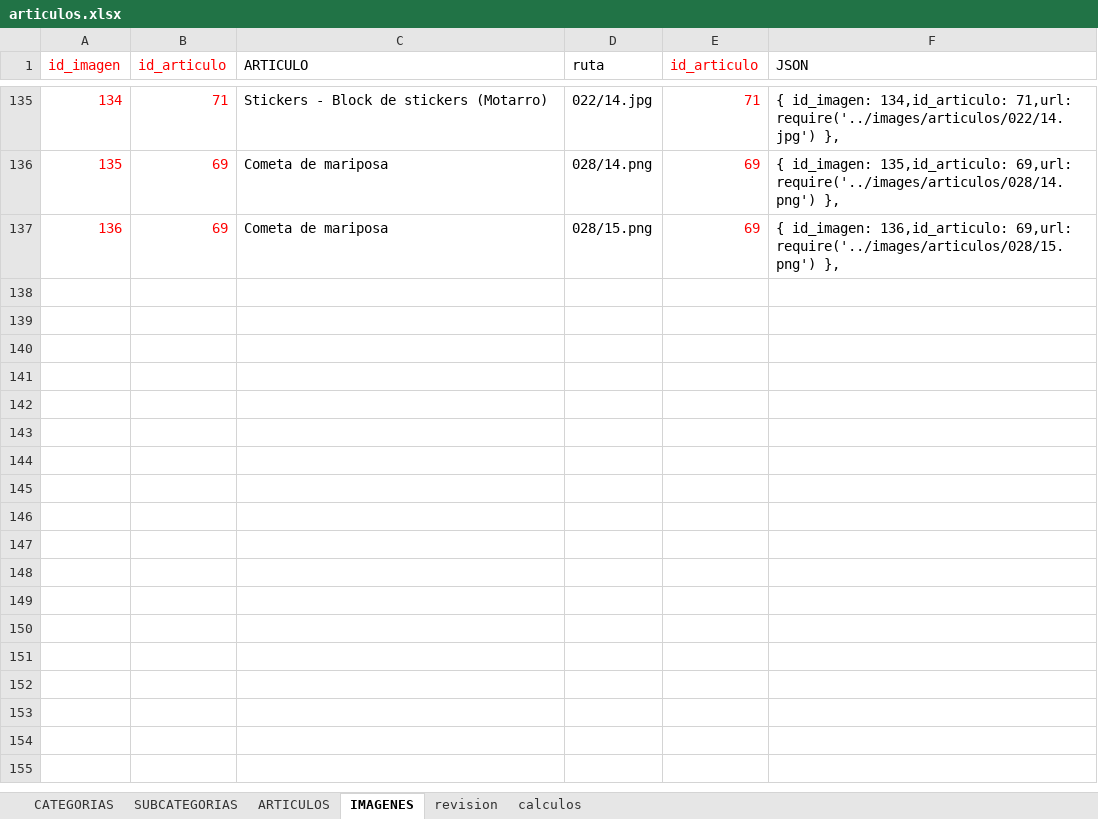
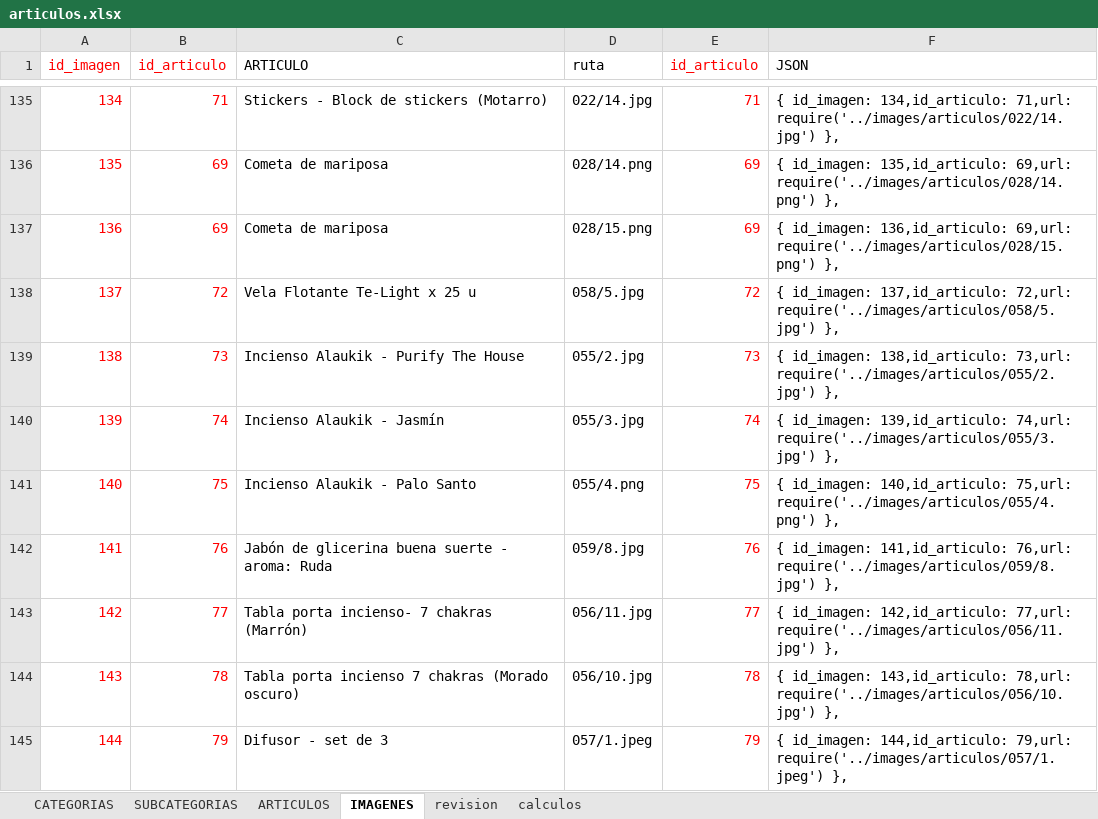
Before and after one commit to multicolorbazar/site, an Excel workbook: src/documents/articulos.xlsx, sheet IMAGENES, drawn as a sheet; only a part is shown, gaps mark what is left out; values as stored, in another font and other column widths than the file's, no borders; the diff names each change by its address in the sheet, - before the commit and + after, or states it on an @@ line.

```diff
--- a/src/documents/articulos.xlsx (sheet IMAGENES)
+++ b/src/documents/articulos.xlsx (sheet IMAGENES)
+row 138: 137 | 72 | Vela Flotante Te-Light x 25 u | 058/5.jpg | 72 | { id_imagen: 137,id_articulo: 72,url: require('../images/articulos/058/5.jpg') },
+row 139: 138 | 73 | Incienso Alaukik - Purify The House | 055/2.jpg | 73 | { id_imagen: 138,id_articulo: 73,url: require('../images/articulos/055/2.jpg') },
+row 140: 139 | 74 | Incienso Alaukik - Jasmín | 055/3.jpg | 74 | { id_imagen: 139,id_articulo: 74,url: require('../images/articulos/055/3.jpg') },
+row 141: 140 | 75 | Incienso Alaukik - Palo Santo | 055/4.png | 75 | { id_imagen: 140,id_articulo: 75,url: require('../images/articulos/055/4.png') },
+row 142: 141 | 76 | Jabón de glicerina buena suerte - aroma: Ruda | 059/8.jpg | 76 | { id_imagen: 141,id_articulo: 76,url: require('../images/articulos/059/8.jpg') },
+row 143: 142 | 77 | Tabla porta incienso- 7 chakras (Marrón) | 056/11.jpg | 77 | { id_imagen: 142,id_articulo: 77,url: require('../images/articulos/056/11.jpg') },
+row 144: 143 | 78 | Tabla porta incienso 7 chakras (Morado oscuro) | 056/10.jpg | 78 | { id_imagen: 143,id_articulo: 78,url: require('../images/articulos/056/10.jpg') },
+row 145: 144 | 79 | Difusor - set de 3 | 057/1.jpeg | 79 | { id_imagen: 144,id_articulo: 79,url: require('../images/articulos/057/1.jpeg') },
```
Also changed, not shown: sheet ARTICULOS, sheet SUBCATEGORIAS, 21 other files.
